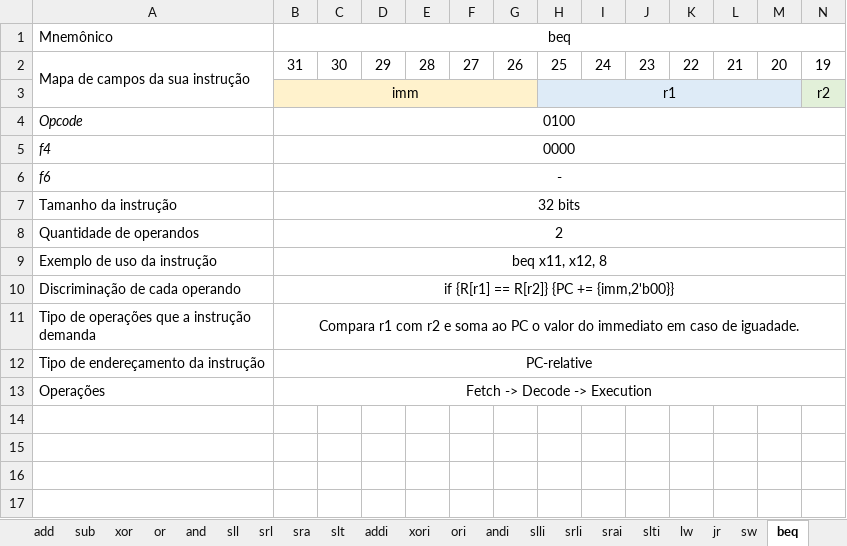
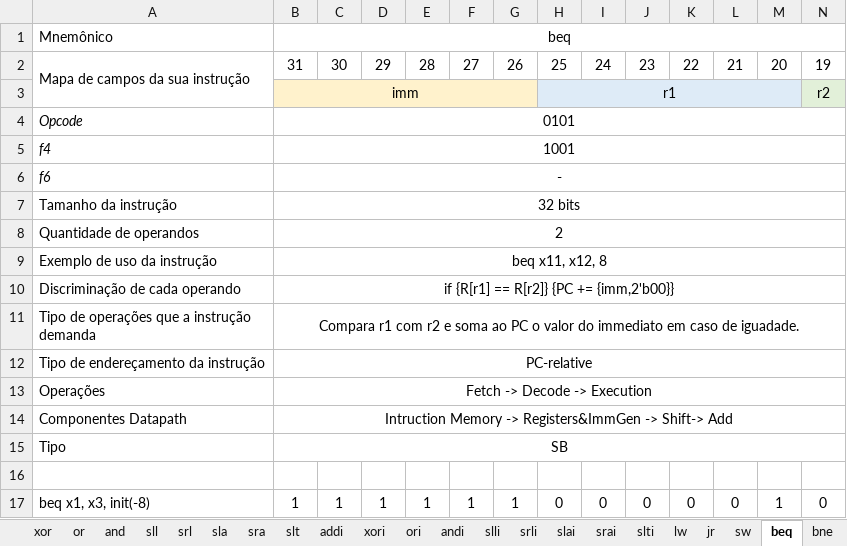
Before and after one commit to GSCGomes/mini-risc, an Excel workbook: documentation/instruction_map.xlsx, sheet beq, drawn as a sheet; only a part is shown; values as stored, in another font and other column widths than the file's, no borders; rows hold the shown columns only; the diff names each change by its address in the sheet, - before the commit and + after, or states it on an @@ line.

```diff
--- a/documentation/instruction_map.xlsx (sheet beq)
+++ b/documentation/instruction_map.xlsx (sheet beq)
+sheet tab: sla
+sheet tab: slai
-B4 (beq): 0100
+B4 (beq): 0101
-B5 (beq): 0000
+B5 (beq): 1001
+row 14: Componentes Datapath | Intruction Memory -> Registers&ImmGen -> Shift-> Add
+row 15: Tipo | SB
+row 16: (empty)
+row 17: beq x1, x3, init(-8) | 1 | 1 | 1 | 1 | 1 | 1 | 0 | 0 | 0 | 0 | 0 | 1 | 0
```
Also changed, not shown: sheet addi, sheet j, sheet sw, sheet lw, sheet srai, sheet slt, 19 more sheets, other sheet tabs.
